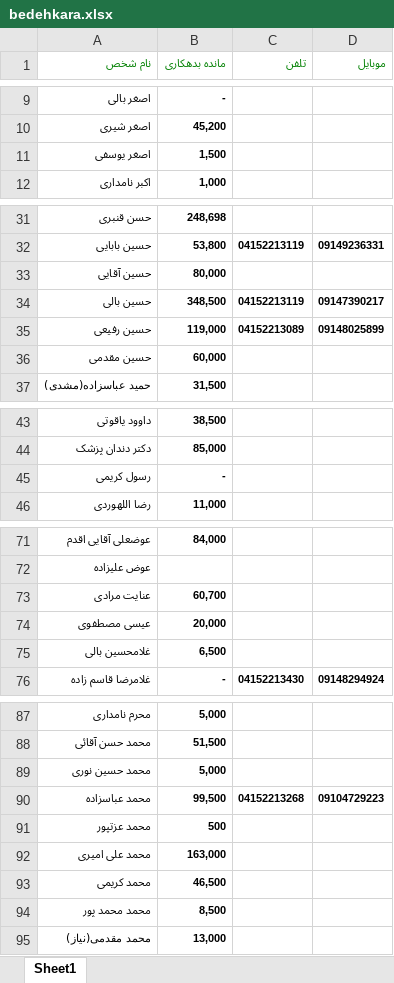
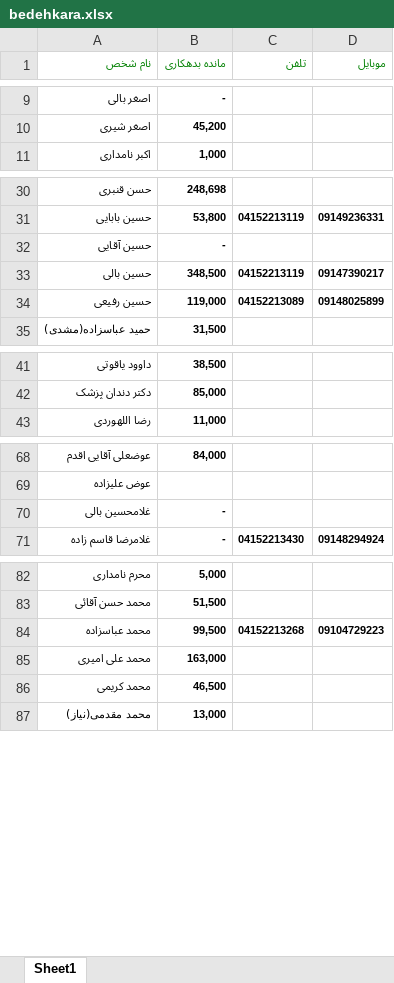
Before and after one commit to ghaemaghaey/bedehkaran, an Excel workbook: bedehkara.xlsx, sheet Sheet1, drawn as a sheet; only a part is shown, gaps mark what is left out; values as stored, in another font and other column widths than the file's, no borders; removed rows and columns are numbered as before the commit, all else as after; the diff covers the shown part only; the diff names each change by its address in the sheet, - before the commit and + after, or states it on an @@ line.

Commit message:
1399/9/5 5:03

```diff
--- a/bedehkara.xlsx (sheet Sheet1)
+++ b/bedehkara.xlsx (sheet Sheet1)
-row 11: اصغر یوسفی | 1,500
-B32 (مانده بدهکاری): 80,000
+B32 (مانده بدهکاری): -
-row 36: حسین مقدمی | 60,000
-row 45: رسول کریمی | -
-row 73: عنایت مرادی | 60,700
-row 74: عیسی مصطفوی | 20,000
-B70 (مانده بدهکاری): 6,500
+B70 (مانده بدهکاری): -
-row 89: محمد حسین نوری | 5,000
-row 91: محمد عزتپور | 500
-row 94: محمد محمد پور | 8,500
```
Also changed, not shown: 1 edited cell elsewhere in this sheet.
